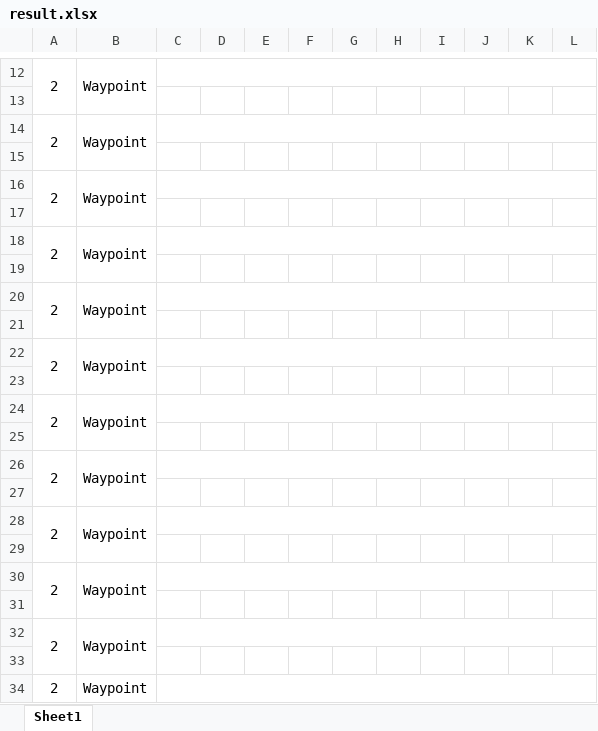
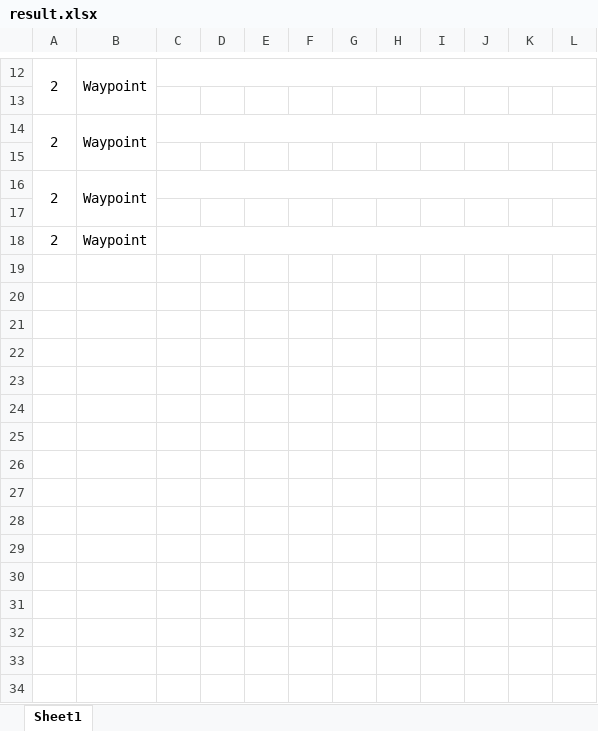
Before and after one commit to osipgas/pdf-to-table, an Excel workbook: backend/result.xlsx, sheet Sheet1, drawn as a sheet; only a part is shown, gaps mark what is left out; values as stored, in another font and other column widths than the file's, no borders; the diff names each change by its address in the sheet, - before the commit and + after, or states it on an @@ line.

```diff
--- a/backend/result.xlsx (sheet Sheet1)
+++ b/backend/result.xlsx (sheet Sheet1)
-A18:A19 merged
-B18:B19 merged
-row 19: (empty)
-row 20: 2 | Waypoint
-row 21: (empty)
-row 22: 2 | Waypoint
-row 23: (empty)
-row 24: 2 | Waypoint
-row 25: (empty)
-row 26: 2 | Waypoint
-row 27: (empty)
-row 28: 2 | Waypoint
-row 29: (empty)
-row 30: 2 | Waypoint
-row 31: (empty)
-row 32: 2 | Waypoint
-row 33: (empty)
-row 34: 2 | Waypoint
```
Also changed, not shown: backend/pdf_processing/extracted/tables/fileoutpart1.xlsx, backend/pdf_processing/extracted/tables/fileoutpart2.xlsx, 14 other files.
